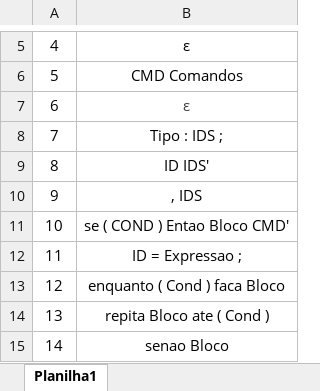
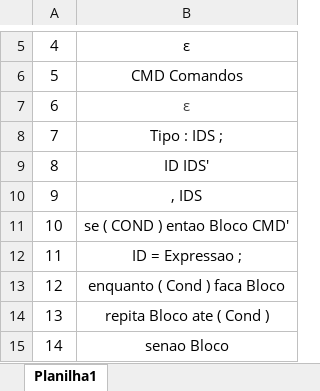
Before and after one commit to vinicio-silva/analisador-sintatico, an Excel workbook: tabelaProducoes.xlsx, sheet Planilha1, drawn as a sheet; only a part is shown, gaps mark what is left out; values as stored, in another font and other column widths than the file's, no borders; the diff names each change by its address in the sheet, - before the commit and + after, or states it on an @@ line.

```diff
--- a/tabelaProducoes.xlsx (sheet Planilha1)
+++ b/tabelaProducoes.xlsx (sheet Planilha1)
-B11: se ( COND ) Entao Bloco CMD'
+B11: se ( COND ) entao Bloco CMD'
```
Also changed, not shown: 4 other files.
